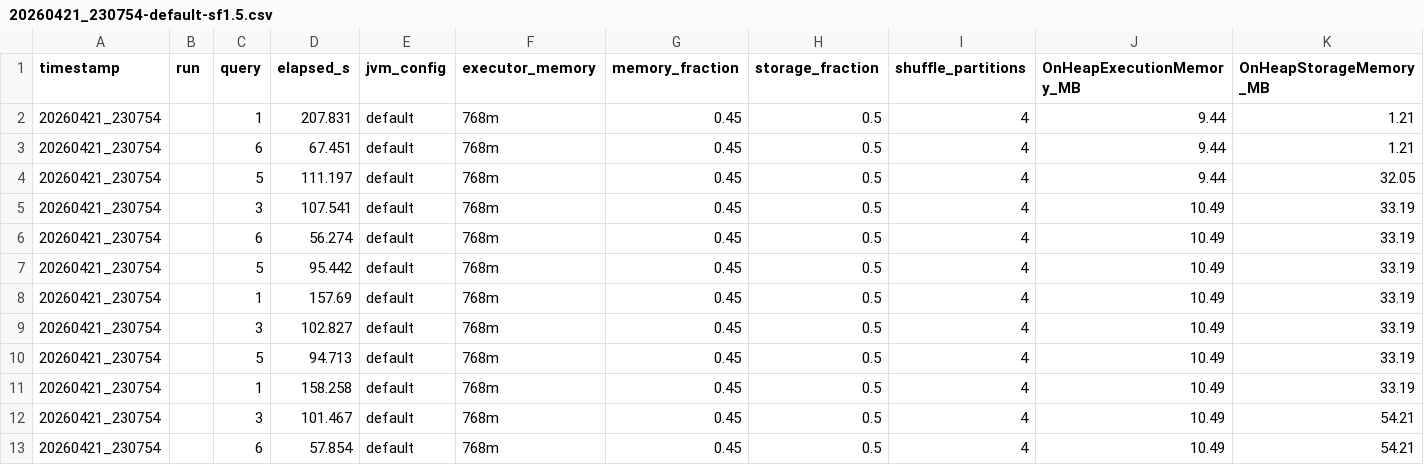
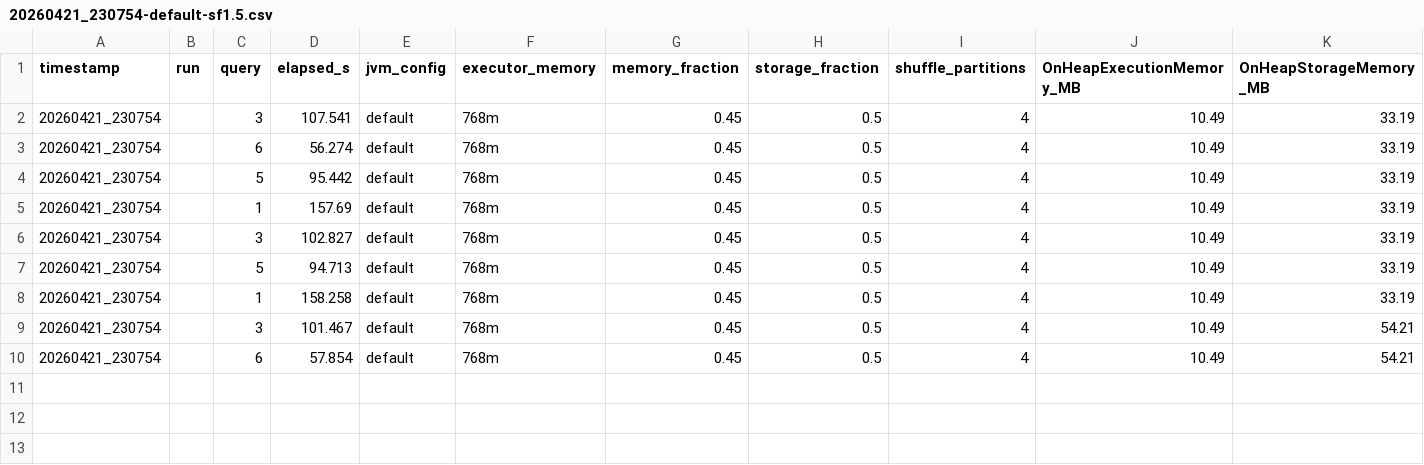
Before and after one commit to xuestella03/RPi-Cluster-Spark, a CSV file: tpch/results/memory/20260421_230754-default-sf1.5.csv, drawn as a sheet; only a part is shown; rows hold the shown columns only; the diff names each change by its address in the sheet, - before the commit and + after, or states it on an @@ line.

```diff
--- a/tpch/results/memory/20260421_230754-default-sf1.5.csv
+++ b/tpch/results/memory/20260421_230754-default-sf1.5.csv
-row 2: 20260421_230754 |  | 1 | 207.831 | default | 768m | 0.45 | 0.5 | 4 | 9.44 | 1.21
-row 3: 20260421_230754 |  | 6 | 67.451 | default | 768m | 0.45 | 0.5 | 4 | 9.44 | 1.21
-row 4: 20260421_230754 |  | 5 | 111.197 | default | 768m | 0.45 | 0.5 | 4 | 9.44 | 32.05
```
Also changed, not shown: tpch/results/memory/20260421_234139-default-sf1.5.csv, 1 other file.
